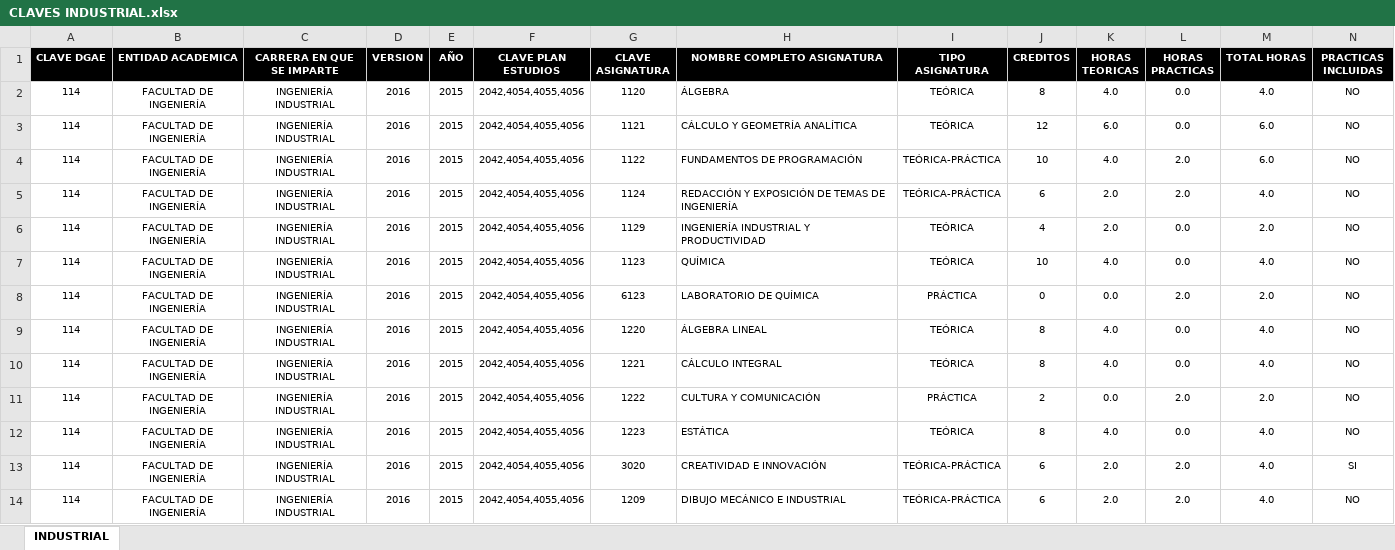
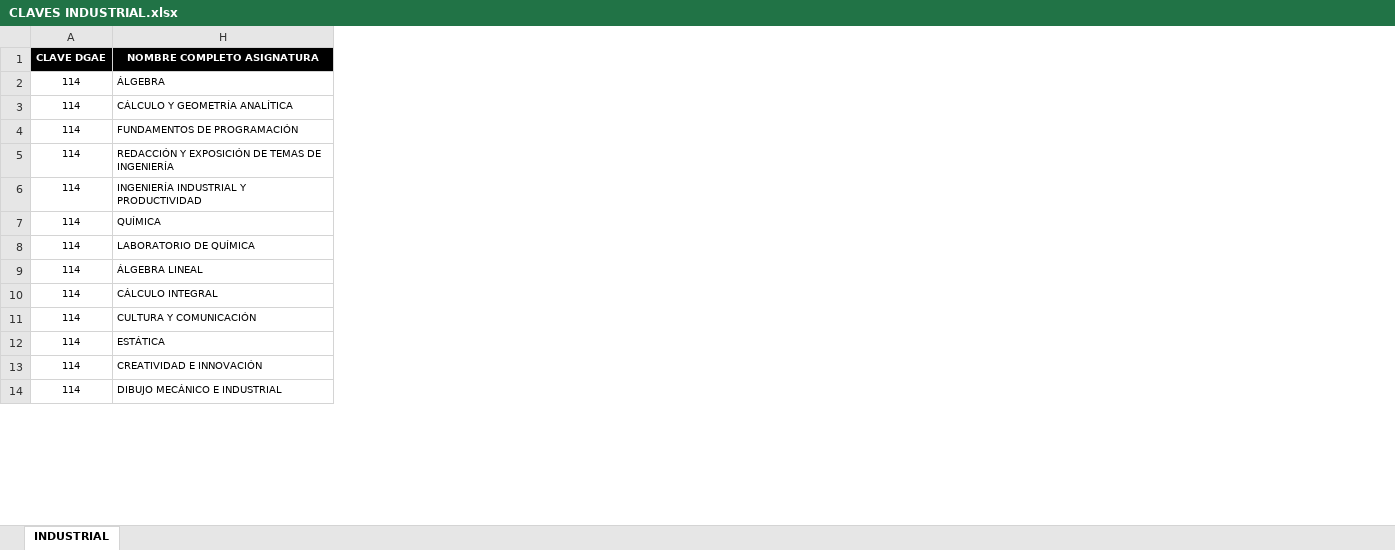
Before and after one commit to ManuGS2/PlanesEstudio, an Excel workbook: CLAVES INDUSTRIAL.xlsx, sheet INDUSTRIAL, drawn as a sheet; only a part is shown; values as stored, in another font and other column widths than the file's, no borders; removed rows and columns are numbered as before the commit, all else as after; the diff covers the shown part only; the diff names each change by its address in the sheet, - before the commit and + after, or states it on an @@ line.

```diff
--- a/CLAVES INDUSTRIAL.xlsx (sheet INDUSTRIAL)
+++ b/CLAVES INDUSTRIAL.xlsx (sheet INDUSTRIAL)
@@ column B (ENTIDAD ACADEMICA) hidden, rows 2-14: all FACULTAD DE INGENIERÍA @@
@@ column C (CARRERA EN QUE SE IMPARTE) hidden, rows 2-14: all INGENIERÍA INDUSTRIAL @@
@@ column D (VERSION) hidden, rows 2-14: all 2016 @@
@@ column E (AÑO) hidden, rows 2-14: all 2015 @@
@@ column F (CLAVE PLAN ESTUDIOS) hidden, rows 2-14: all 2042,4054,4055,4056 @@
@@ column G (CLAVE ASIGNATURA) hidden, rows 2-14: 1120 | 1121 | 1122 | 1124 | 1129 | 1123 | 6123 | 1220 | 1221 | 1222 | 1223 | 3020 | 1209 @@
@@ column I (TIPO ASIGNATURA) hidden, rows 2-14: TEÓRICA | TEÓRICA | TEÓRICA-PRÁCTICA | TEÓRICA-PRÁCTICA | TEÓRICA | TEÓRICA | PRÁCTICA | TEÓRICA | TEÓRICA | PRÁCTICA | TEÓRICA | TEÓRICA-PRÁCTICA | TEÓRICA-PRÁCTICA @@
@@ column J (CREDITOS) hidden, rows 2-14: 8 | 12 | 10 | 6 | 4 | 10 | 0 | 8 | 8 | 2 | 8 | 6 | 6 @@
@@ column K (HORAS TEORICAS) hidden, rows 2-14: 4.0 | 6.0 | 4.0 | 2.0 | 2.0 | 4.0 | 0.0 | 4.0 | 4.0 | 0.0 | 4.0 | 2.0 | 2.0 @@
@@ column L (HORAS PRACTICAS) hidden, rows 2-14: 0.0 | 0.0 | 2.0 | 2.0 | 0.0 | 0.0 | 2.0 | 0.0 | 0.0 | 2.0 | 0.0 | 2.0 | 2.0 @@
@@ column M (TOTAL HORAS) hidden, rows 2-14: 4.0 | 6.0 | 6.0 | 4.0 | 2.0 | 4.0 | 2.0 | 4.0 | 4.0 | 2.0 | 4.0 | 4.0 | 4.0 @@
@@ column N (PRACTICAS INCLUIDAS) hidden, rows 2-14: NO | NO | NO | NO | NO | NO | NO | NO | NO | NO | NO | SI | NO @@
```
Also changed, not shown: 1 added column and 3 removed columns elsewhere in this sheet, hidden cells, CLAVES GEOFÍSICA.xlsx, CLAVES TELECOMUNICACIONES.xlsx, 1 other file.
